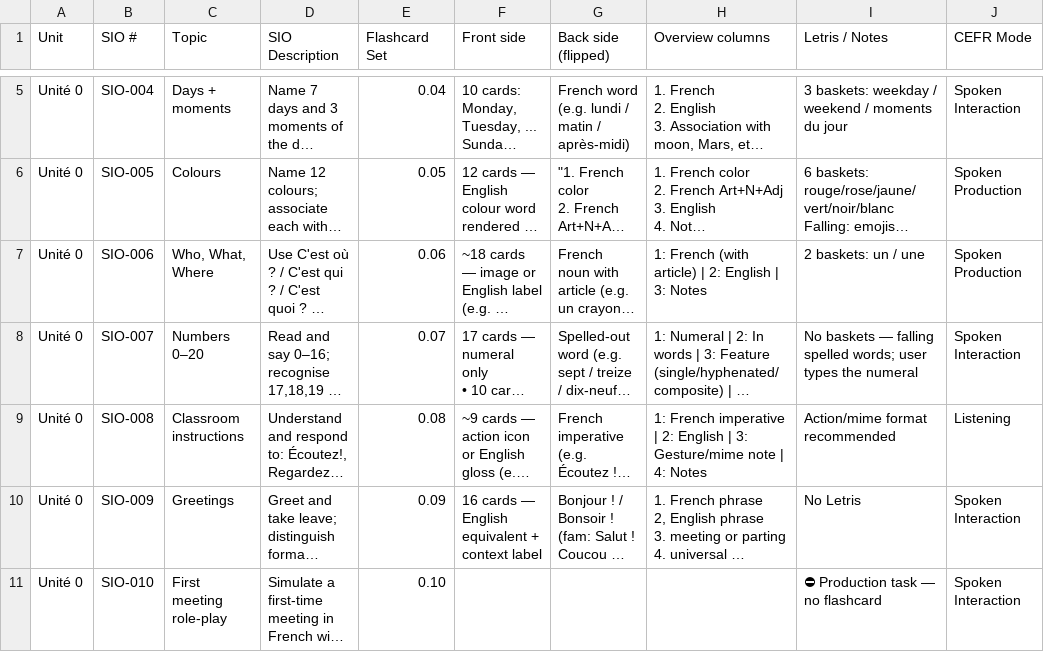
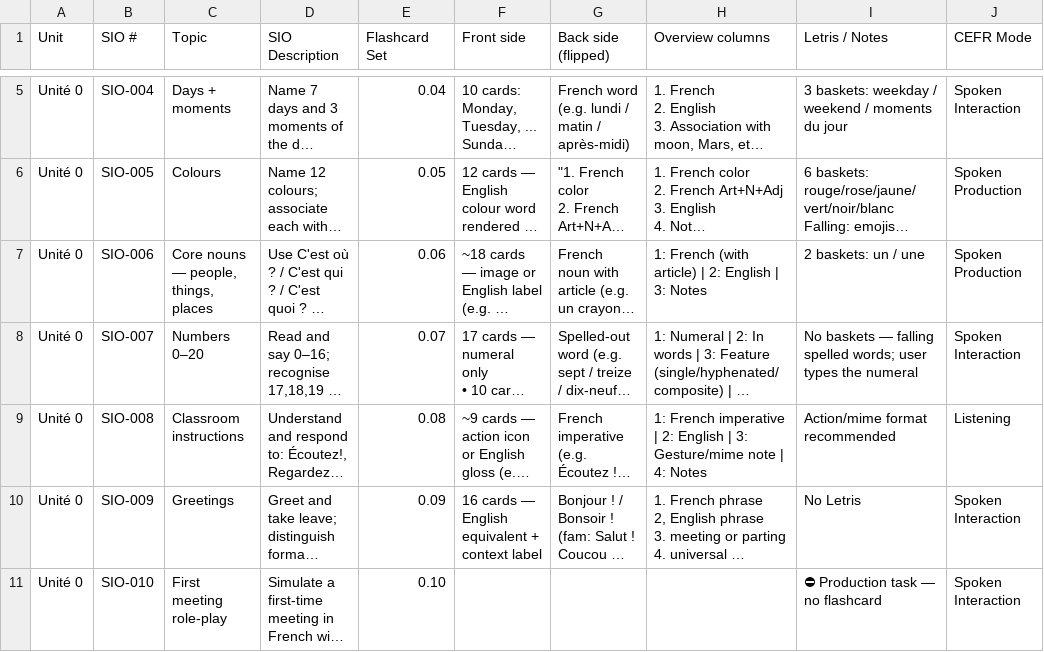
Before and after one commit to frenchprof/fluoduo, a CSV file: docs/handoff/LAF1201_SIOs_Flashcards_v9.csv, drawn as a sheet; only a part is shown, gaps mark what is left out; long unchanged cells end in …; the diff covers the shown part only; the diff names each change by its address in the sheet, - before the commit and + after, or states it on an @@ line.

```diff
--- a/docs/handoff/LAF1201_SIOs_Flashcards_v9.csv
+++ b/docs/handoff/LAF1201_SIOs_Flashcards_v9.csv
-C7 (Topic): Who, What, Where
+C7 (Topic): Core nouns — people, things, places
```
Also changed, not shown: 49 edited cells elsewhere in this file, 10 other files.
